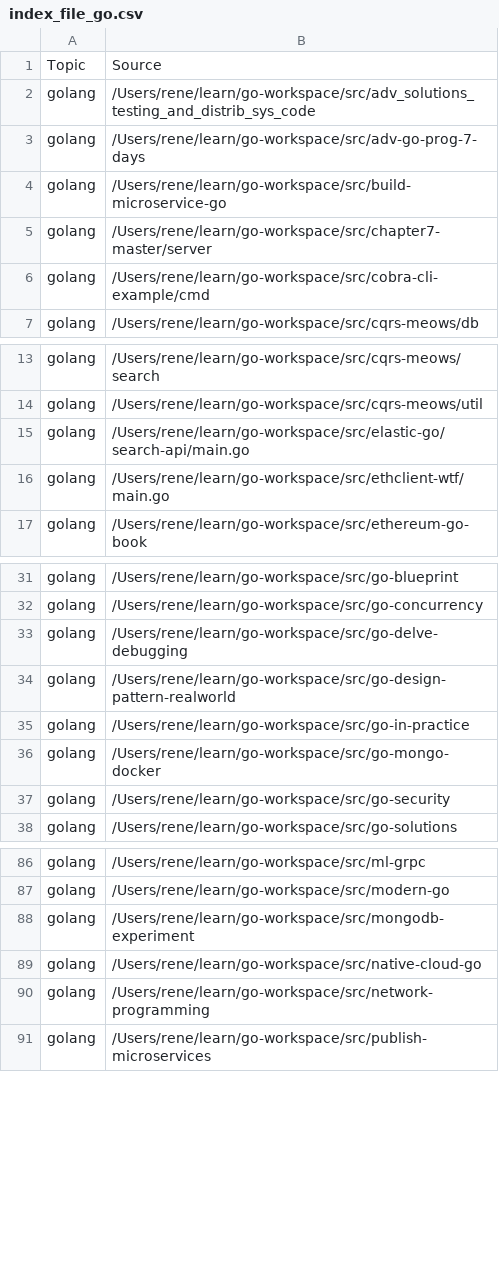
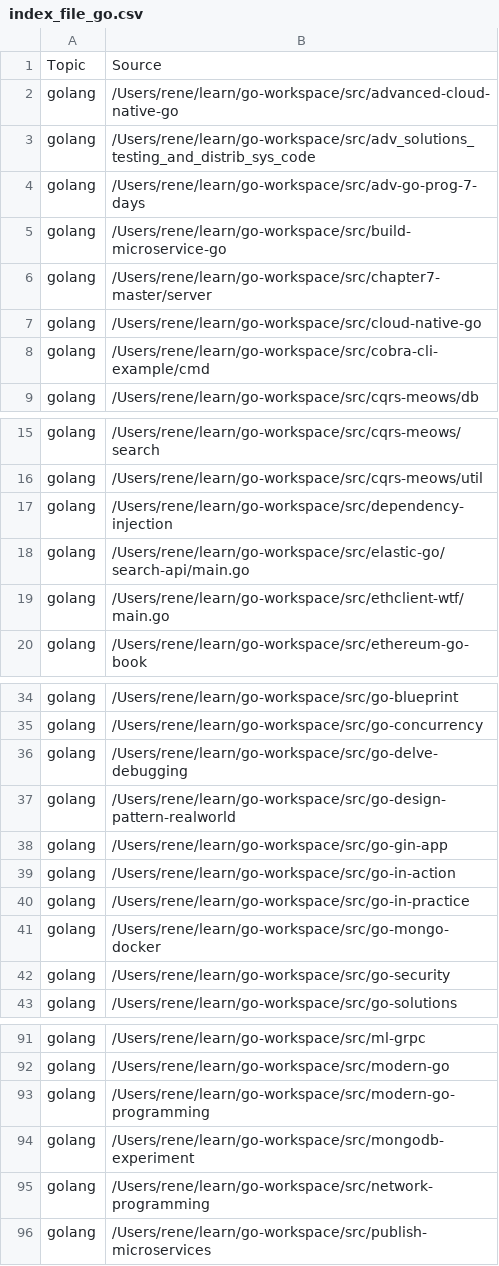
Before and after one commit to renegmed/learn-elas-search-go, a CSV file: index_file_go.csv, drawn as a sheet; only a part is shown, gaps mark what is left out; removed rows and columns are numbered as before the commit, all else as after; the diff names each change by its address in the sheet, - before the commit and + after, or states it on an @@ line.

```diff
--- a/index_file_go.csv
+++ b/index_file_go.csv
+row 2: golang | /Users/rene/learn/go-workspace/src/advanced-cloud-native-go
+row 7: golang | /Users/rene/learn/go-workspace/src/cloud-native-go
+row 17: golang | /Users/rene/learn/go-workspace/src/dependency-injection
+row 38: golang | /Users/rene/learn/go-workspace/src/go-gin-app
+row 39: golang | /Users/rene/learn/go-workspace/src/go-in-action
+row 93: golang | /Users/rene/learn/go-workspace/src/modern-go-programming
-row 89: golang | /Users/rene/learn/go-workspace/src/native-cloud-go
```
Also changed, not shown: index_file_web.csv, 4 other files.
